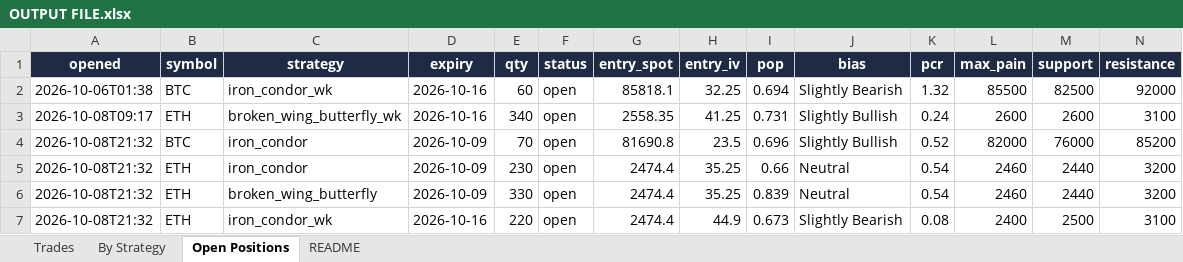
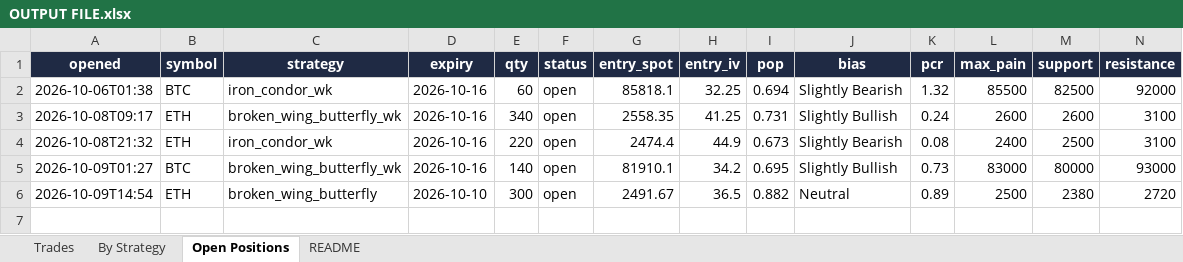
Before and after one commit to Ayushtambi2011/deltahedge-bot, an Excel workbook: OUTPUT FILE.xlsx, sheet Open Positions, drawn as a sheet; only a part is shown; values as stored, in another font and other column widths than the file's, no borders; removed rows and columns are numbered as before the commit, all else as after; rows hold the shown columns only; the diff names each change by its address in the sheet, - before the commit and + after, or states it on an @@ line.

```diff
--- a/OUTPUT FILE.xlsx (sheet Open Positions)
+++ b/OUTPUT FILE.xlsx (sheet Open Positions)
-row 4: 2026-10-08T21:32 | BTC | iron_condor | 2026-10-09 | 70 | open | 81690.8 | 23.5 | 0.696 | Slightly Bullish | 0.52 | 82000 | 76000 | 85200
-row 5: 2026-10-08T21:32 | ETH | iron_condor | 2026-10-09 | 230 | open | 2474.4 | 35.25 | 0.66 | Neutral | 0.54 | 2460 | 2440 | 3200
-row 6: 2026-10-08T21:32 | ETH | broken_wing_butterfly | 2026-10-09 | 330 | open | 2474.4 | 35.25 | 0.839 | Neutral | 0.54 | 2460 | 2440 | 3200
+row 5: 2026-10-09T01:27 | BTC | broken_wing_butterfly_wk | 2026-10-16 | 140 | open | 81910.1 | 34.2 | 0.695 | Slightly Bullish | 0.73 | 83000 | 80000 | 93000
+row 6: 2026-10-09T14:54 | ETH | broken_wing_butterfly | 2026-10-10 | 300 | open | 2491.67 | 36.5 | 0.882 | Neutral | 0.89 | 2500 | 2380 | 2720
```
Also changed, not shown: sheet Trades, sheet By Strategy, sheet README, 1 other file.
